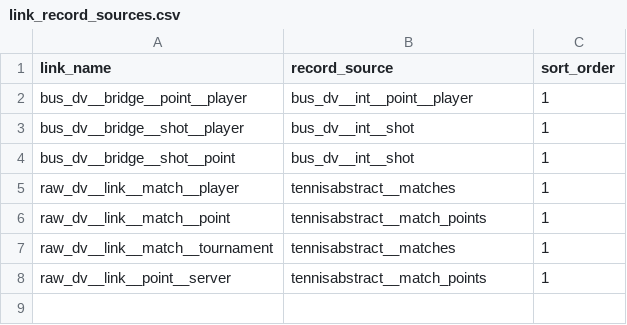
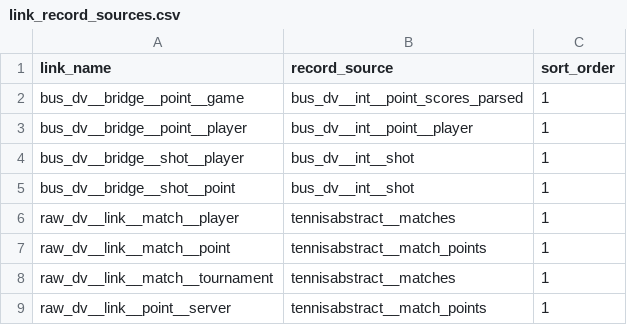
Before and after one commit to aneeshkodali/advantage-point, a CSV file: dbt/advantage_point/seeds/link_record_sources.csv, drawn as a sheet.

Commit message:
Add point-game to seed file

```diff
--- a/dbt/advantage_point/seeds/link_record_sources.csv
+++ b/dbt/advantage_point/seeds/link_record_sources.csv
@@ -1,2 +1,3 @@
 link_name,record_source,sort_order
+bus_dv__bridge__point__game,bus_dv__int__point_scores_parsed,1
 bus_dv__bridge__point__player,bus_dv__int__point__player,1
```
